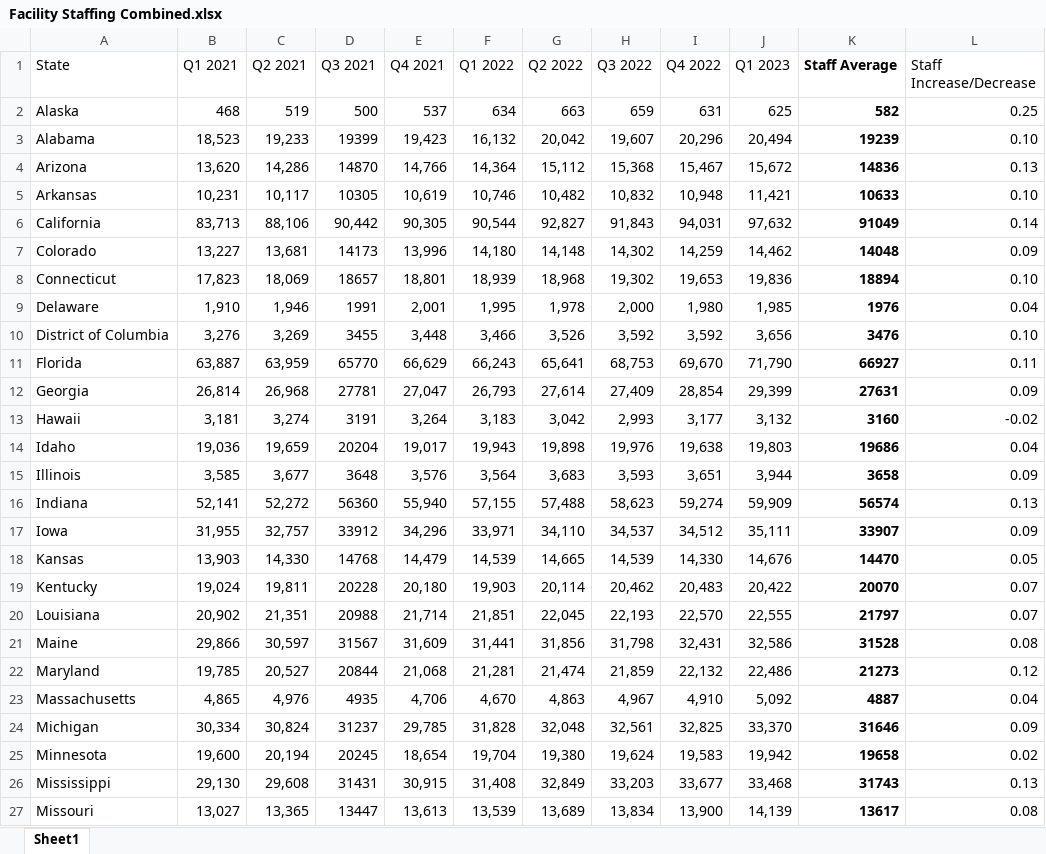
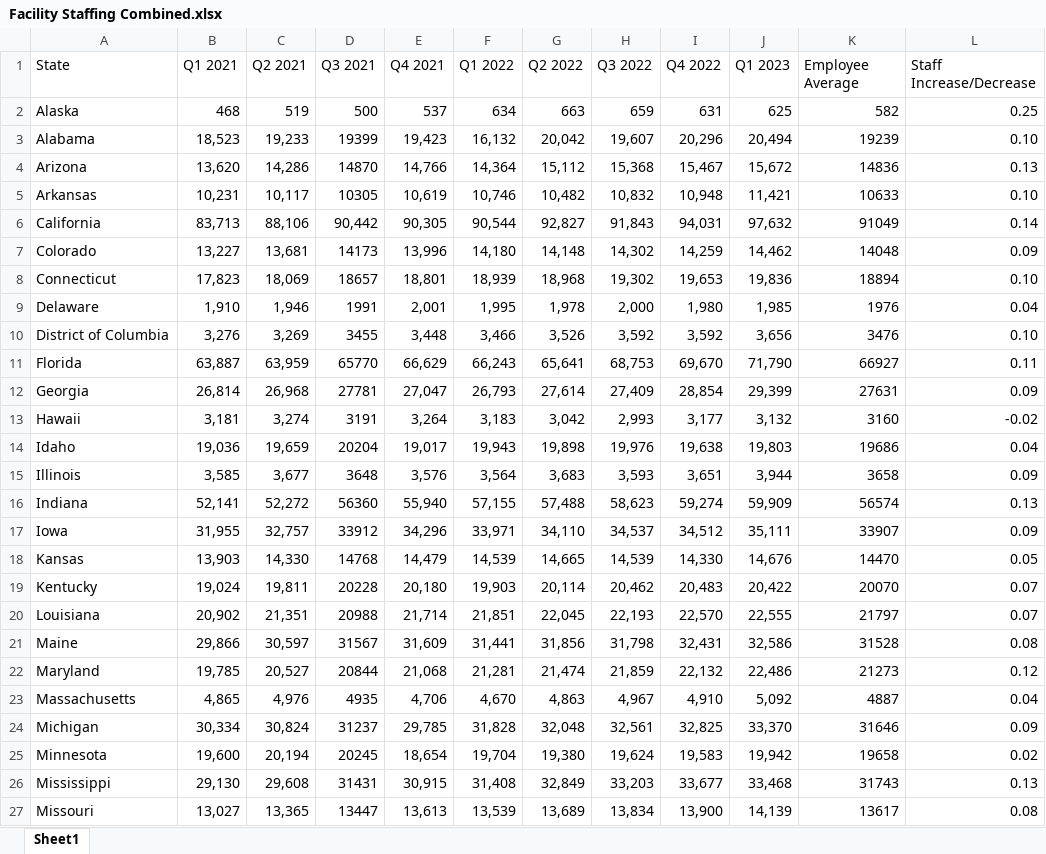
Before and after one commit to Kells2234/Capstone-Project, an Excel workbook: Facility Staffing Combined.xlsx, sheet Sheet1, drawn as a sheet; only a part is shown; values as stored, in another font and other column widths than the file's, no borders; the diff covers the shown part only; the diff names each change by its address in the sheet, - before the commit and + after, or states it on an @@ line.

Commit message:
Facility staffing combined edited

```diff
--- a/Facility Staffing Combined.xlsx (sheet Sheet1)
+++ b/Facility Staffing Combined.xlsx (sheet Sheet1)
-K1: Staff Average
+K1: Employee Average
-K1:K27 bold: on
+K1:K27 bold: off
```
Also changed, not shown: cell formats elsewhere in this sheet, 2 other files.
